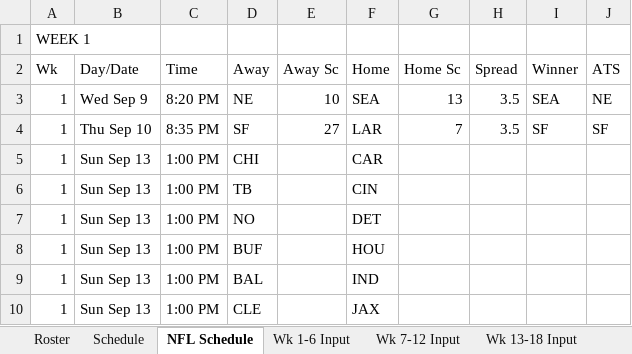
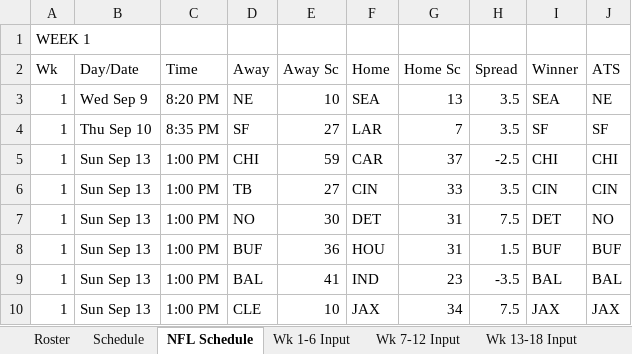
Before and after one commit to eloeser-1147/NFL-Picks-League, an Excel workbook: NFL_Picks_League_Tracker.xlsx, sheet NFL Schedule, drawn as a sheet; only a part is shown; values as stored, in another font and other column widths than the file's, no borders; the diff covers the shown part only; the diff names each change by its address in the sheet, - before the commit and + after, or states it on an @@ line.

```diff
--- a/NFL_Picks_League_Tracker.xlsx (sheet NFL Schedule)
+++ b/NFL_Picks_League_Tracker.xlsx (sheet NFL Schedule)
-E5: (empty)
+E5: 59
-G5: (empty)
+G5: 37
-H5: (empty)
+H5: -2.5
-I5: (empty)
+I5: CHI
-J5: (empty)
+J5: CHI
-E6: (empty)
+E6: 27
-G6: (empty)
+G6: 33
-H6: (empty)
+H6: 3.5
-I6: (empty)
+I6: CIN
-J6: (empty)
+J6: CIN
-E7: (empty)
+E7: 30
-G7:G8: (empty)
+G7:G8: 31
-H7: (empty)
+H7: 7.5
-I7: (empty)
+I7: DET
-J7: (empty)
+J7: NO
-E8: (empty)
+E8: 36
-H8: (empty)
+H8: 1.5
-I8: (empty)
+I8: BUF
-J8: (empty)
+J8: BUF
-E9: (empty)
+E9: 41
-G9: (empty)
+G9: 23
-H9: (empty)
+H9: -3.5
-I9: (empty)
+I9: BAL
-J9: (empty)
+J9: BAL
-E10: (empty)
+E10: 10
-G10: (empty)
+G10: 34
-H10: (empty)
+H10: 7.5
-I10: (empty)
+I10: JAX
-J10: (empty)
+J10: JAX
```
Also changed, not shown: 35 edited cells elsewhere in this sheet, sheet Standings, sheet Wk 1-6 Input, sheet Playoff Picture, sheet Playoff Finals, sheet Playoff Wild Card, formulas that keep their value.
